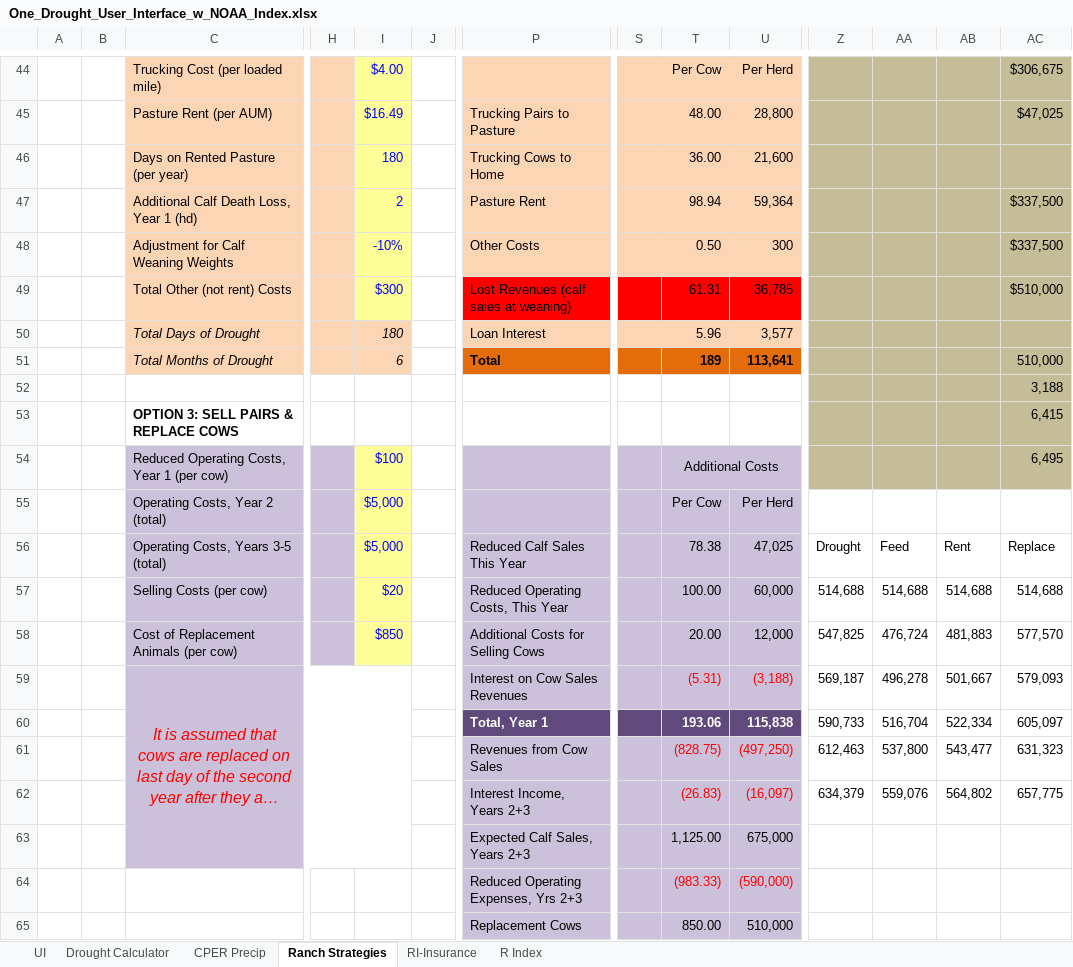
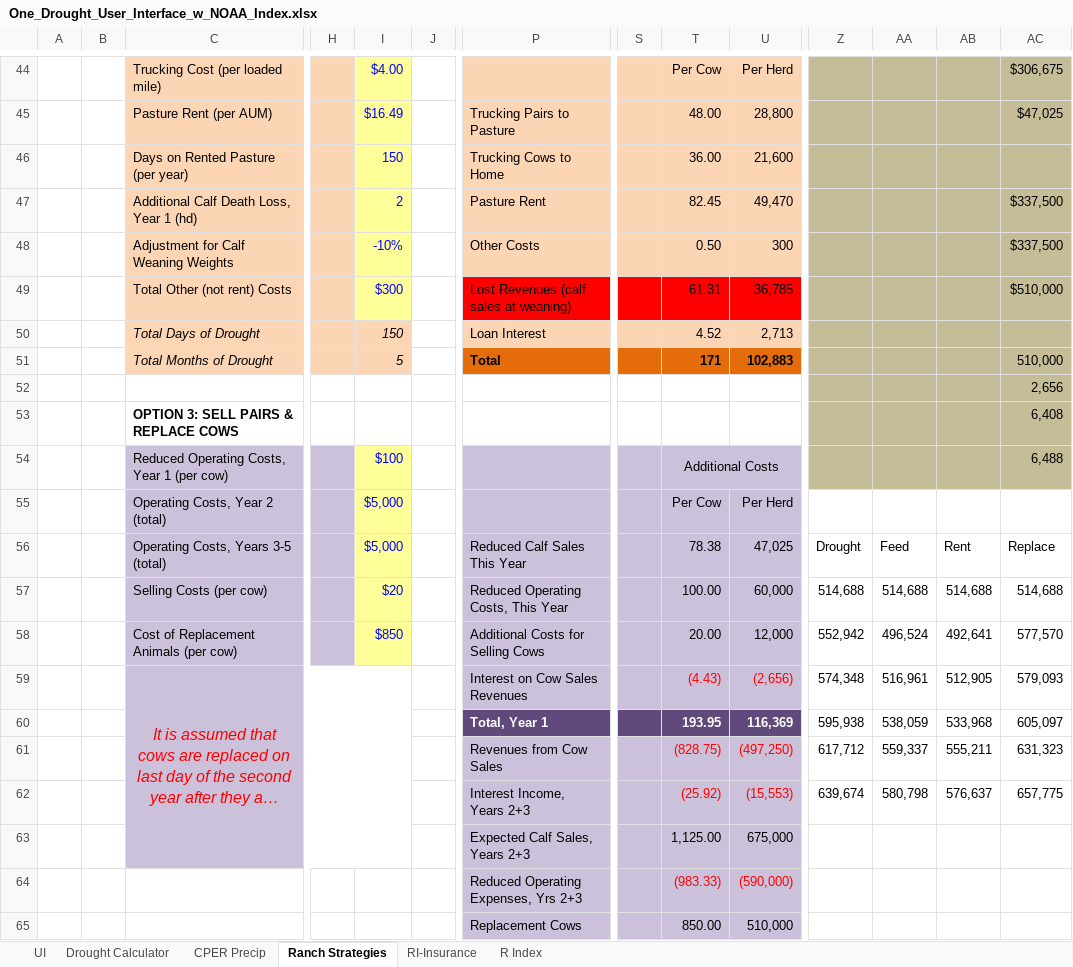
Before and after one commit to maxrlnd/docker_test, an Excel workbook: misc/One_Drought_User_Interface_w_NOAA_Index.xlsx, sheet Ranch Strategies, drawn as a sheet; only a part is shown, gaps mark what is left out; long unchanged cells end in …; values as stored, in another font and other column widths than the file's, no borders; charts and pictures and conditional formats not drawn; removed rows and columns are numbered as before the commit, all else as after; rows hold the shown columns only; the diff covers the shown part only; the diff names each change by its address in the sheet, - before the commit and + after, or states it on an @@ line.

Commit message:
Updated Drought Action Start Month
Changed drought action start month from June to July.

```diff
--- a/misc/One_Drought_User_Interface_w_NOAA_Index.xlsx (sheet Ranch Strategies)
+++ b/misc/One_Drought_User_Interface_w_NOAA_Index.xlsx (sheet Ranch Strategies)
-I46: 180
+I46: 150
-T47: 98.94
+T47: 82.45
-U47: 59,364
+U47: 49,470
-row 50:  |  | Total Days of Drought |  | 180 |  | Loan Interest |  | 5.96 | 3,577
+row 50:  |  | Total Days of Drought |  | 150 |  | Loan Interest |  | 4.52 | 2,713
-I51: 6
+I51: 5
-T51: 189
+T51: 171
-U51: 113,641
+U51: 102,883
-AC52: 3,188
+AC52: 2,656
-AC53: 6,415
+AC53: 6,408
-AC54: 6,495
+AC54: 6,488
-Z58: 547,825
+Z58: 552,942
-AA58: 476,724
+AA58: 496,524
-AB58: 481,883
+AB58: 492,641
-T59: (5.31)
+T59: (4.43)
-U59: (3,188)
+U59: (2,656)
-Z59: 569,187
+Z59: 574,348
-AA59: 496,278
+AA59: 516,961
-AB59: 501,667
+AB59: 512,905
-T60: 193.06
+T60: 193.95
-U60: 115,838
+U60: 116,369
-Z60: 590,733
+Z60: 595,938
-AA60: 516,704
+AA60: 538,059
-AB60: 522,334
+AB60: 533,968
-Z61: 612,463
+Z61: 617,712
-AA61: 537,800
+AA61: 559,337
-AB61: 543,477
+AB61: 555,211
-T62: (26.83)
+T62: (25.92)
-U62: (16,097)
+U62: (15,553)
-Z62: 634,379
+Z62: 639,674
-AA62: 559,076
+AA62: 580,798
-AB62: 564,802
+AB62: 576,637
```
Also changed, not shown: 4 added rows, 4 removed rows, 210 edited cells and cell formats elsewhere in this sheet, sheet UI, sheet Drought Calculator, charts or pictures.
